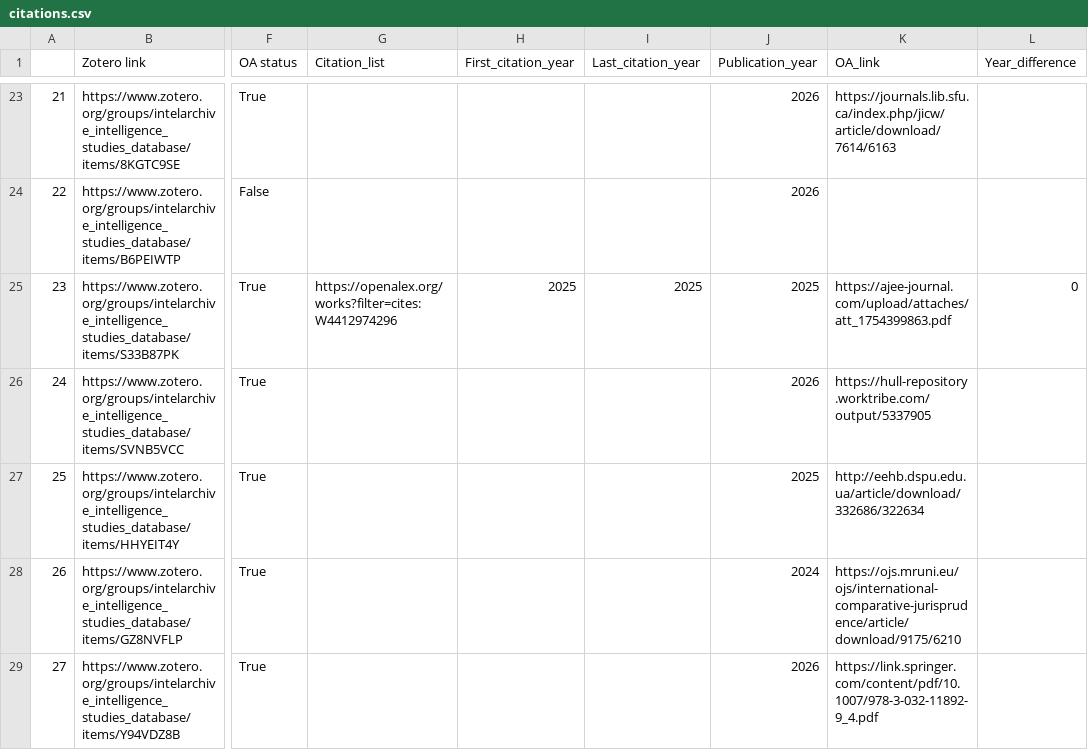
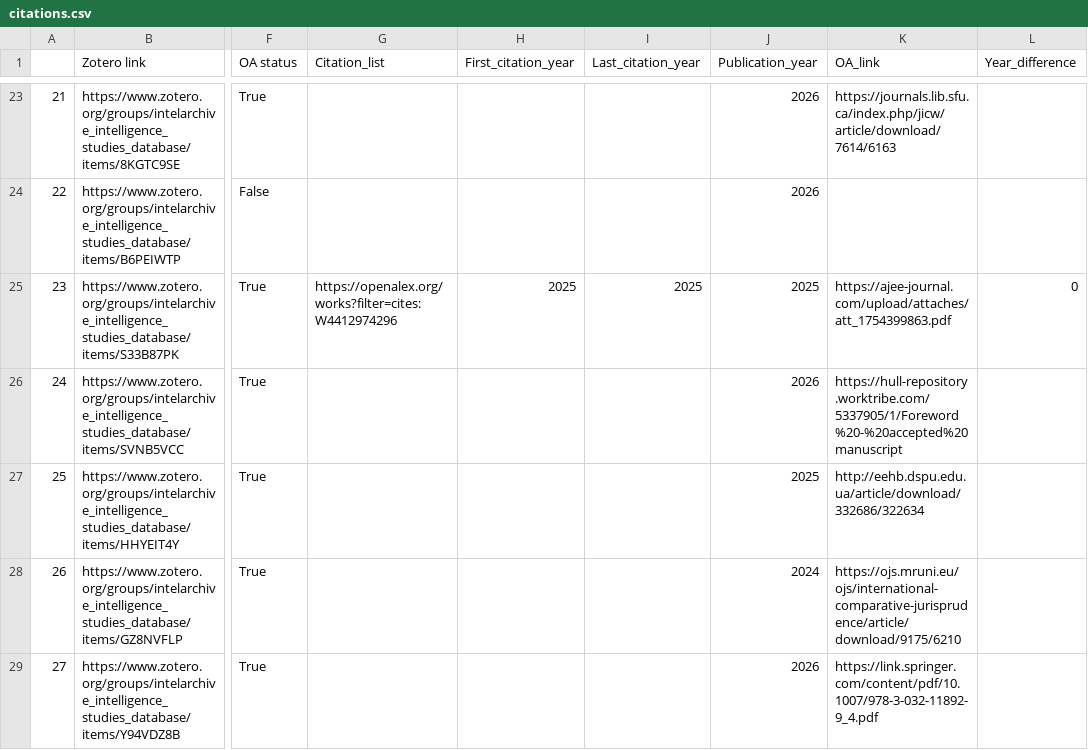
Before and after one commit to yusufaliozkan/zotero-intelligence-bibliography, a CSV file: citations.csv, drawn as a sheet; only a part is shown, gaps mark what is left out; the diff covers the shown part only; the diff names each change by its address in the sheet, - before the commit and + after, or states it on an @@ line.

Commit message:
Update Zotero data

```diff
--- a/citations.csv
+++ b/citations.csv
-K26 (OA_link): https://hull-repository.worktribe.com/output/5337905
+K26 (OA_link): https://hull-repository.worktribe.com/5337905/1/Foreword%20-%20accepted%20manuscript
```
Also changed, not shown: 6 edited cells elsewhere in this file.
